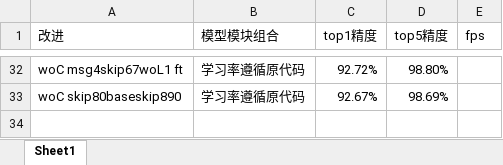
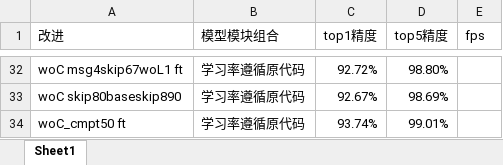
Before and after one commit to HuiLanAi/FG-052D, an Excel workbook: 052c doc/各版本精度信息统计.xlsx, sheet Sheet1, drawn as a sheet; only a part is shown, gaps mark what is left out; values as stored, in another font and other column widths than the file's, no borders; the diff names each change by its address in the sheet, - before the commit and + after, or states it on an @@ line.

```diff
--- a/052c doc/各版本精度信息统计.xlsx (sheet Sheet1)
+++ b/052c doc/各版本精度信息统计.xlsx (sheet Sheet1)
+row 34: woC_cmpt50 ft | 学习率遵循原代码 | 93.74% | 99.01%
```
Also changed, not shown: 2 other files.
